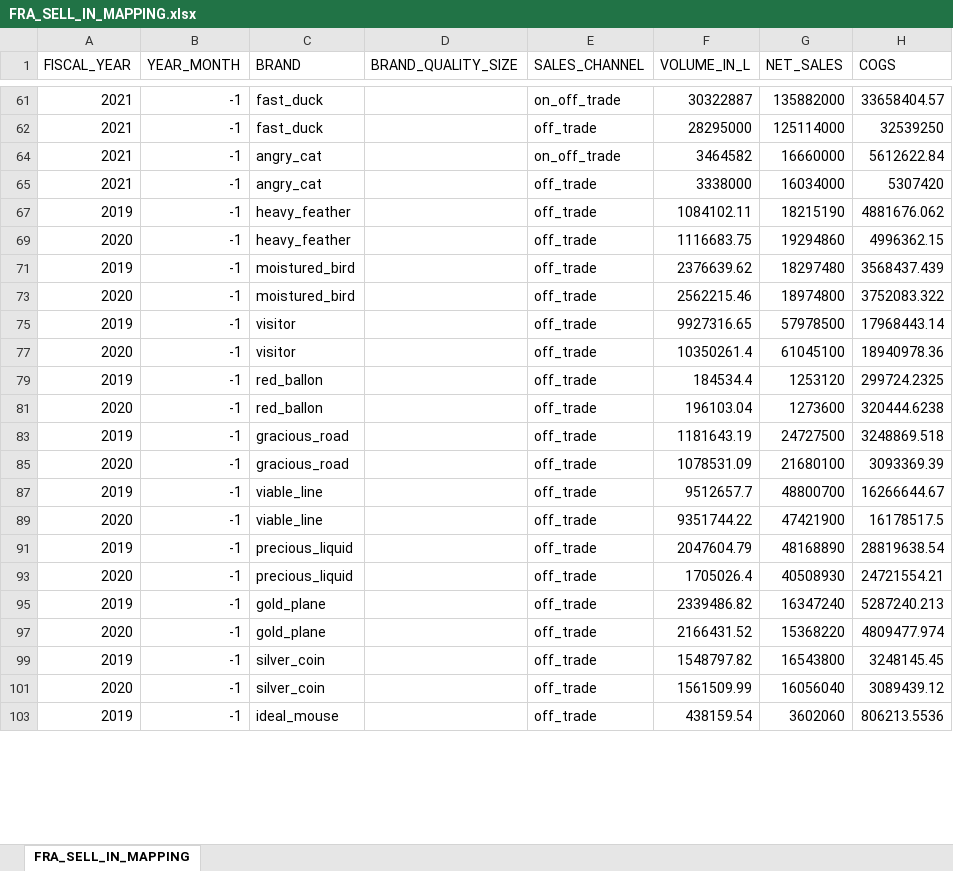
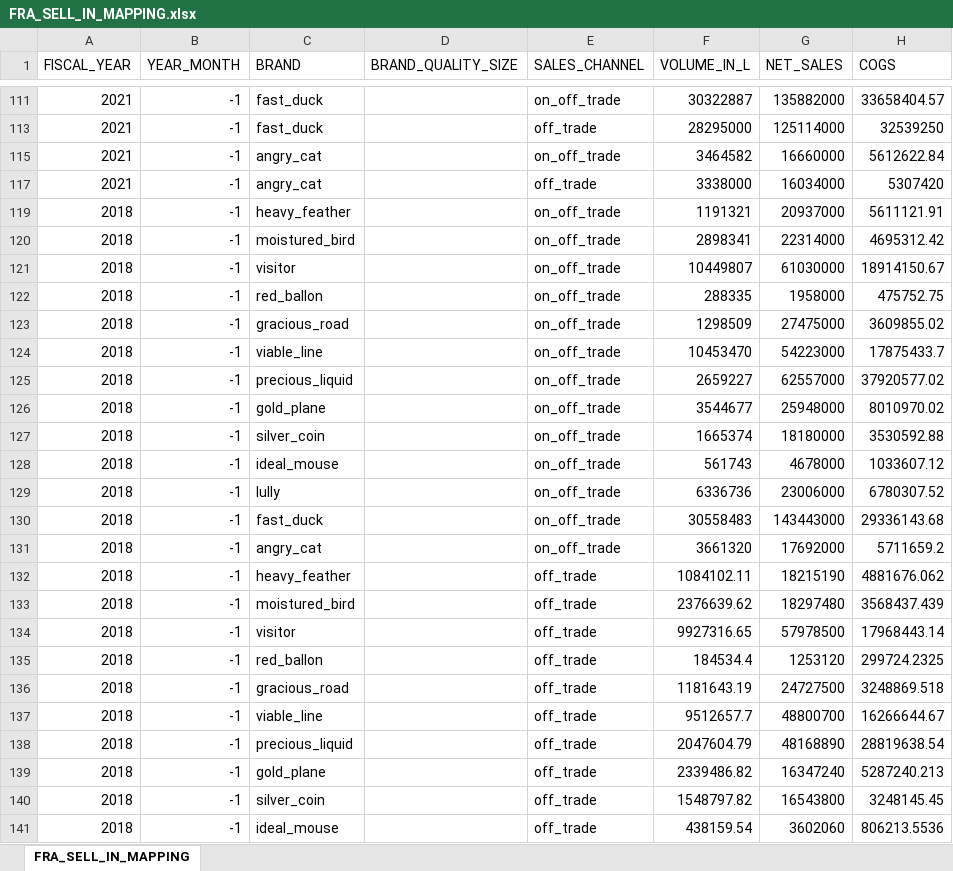
Before and after one commit to alex0267/marketing_mix_model_product, an Excel workbook: DATA/FRA_SELL_IN_MAPPING.xlsx, sheet FRA_SELL_IN_MAPPING, drawn as a sheet; only a part is shown, gaps mark what is left out; values as stored, in another font and other column widths than the file's, no borders; addresses are those after the commit; the diff covers the shown part only; the diff names each change by its address in the sheet, - before the commit and + after, or states it on an @@ line.

```diff
--- a/DATA/FRA_SELL_IN_MAPPING.xlsx (sheet FRA_SELL_IN_MAPPING)
+++ b/DATA/FRA_SELL_IN_MAPPING.xlsx (sheet FRA_SELL_IN_MAPPING)
+row 119: 2018 | -1 | heavy_feather |  | on_off_trade | 1191321 | 20937000 | 5611121.91
+row 120: 2018 | -1 | moistured_bird |  | on_off_trade | 2898341 | 22314000 | 4695312.42
+row 121: 2018 | -1 | visitor |  | on_off_trade | 10449807 | 61030000 | 18914150.67
+row 122: 2018 | -1 | red_ballon |  | on_off_trade | 288335 | 1958000 | 475752.75
+row 123: 2018 | -1 | gracious_road |  | on_off_trade | 1298509 | 27475000 | 3609855.02
+row 124: 2018 | -1 | viable_line |  | on_off_trade | 10453470 | 54223000 | 17875433.7
+row 125: 2018 | -1 | precious_liquid |  | on_off_trade | 2659227 | 62557000 | 37920577.02
+row 126: 2018 | -1 | gold_plane |  | on_off_trade | 3544677 | 25948000 | 8010970.02
+row 127: 2018 | -1 | silver_coin |  | on_off_trade | 1665374 | 18180000 | 3530592.88
+row 128: 2018 | -1 | ideal_mouse |  | on_off_trade | 561743 | 4678000 | 1033607.12
+row 129: 2018 | -1 | lully |  | on_off_trade | 6336736 | 23006000 | 6780307.52
+row 130: 2018 | -1 | fast_duck |  | on_off_trade | 30558483 | 143443000 | 29336143.68
+row 131: 2018 | -1 | angry_cat |  | on_off_trade | 3661320 | 17692000 | 5711659.2
-A132 (FISCAL_YEAR): 2019
+A132 (FISCAL_YEAR): 2018
@@ row 69 moved to row 47: 2020 @@
-A133 (FISCAL_YEAR): 2019
+A133 (FISCAL_YEAR): 2018
@@ row 73 moved to row 49: 2020 @@
-A134 (FISCAL_YEAR): 2019
+A134 (FISCAL_YEAR): 2018
@@ row 77 moved to row 50: 2020 @@
-A135 (FISCAL_YEAR): 2019
+A135 (FISCAL_YEAR): 2018
@@ row 81 moved to row 52: 2020 @@
-A136 (FISCAL_YEAR): 2019
+A136 (FISCAL_YEAR): 2018
@@ row 85 moved to row 53: 2020 @@
-A137 (FISCAL_YEAR): 2019
+A137 (FISCAL_YEAR): 2018
@@ row 89 moved to row 55: 2020 @@
-A138 (FISCAL_YEAR): 2019
+A138 (FISCAL_YEAR): 2018
@@ row 93 moved to row 56: 2020 @@
-A139 (FISCAL_YEAR): 2019
+A139 (FISCAL_YEAR): 2018
@@ row 97 moved to row 58: 2020 @@
-A140 (FISCAL_YEAR): 2019
+A140 (FISCAL_YEAR): 2018
@@ row 101 moved to row 59: 2020 @@
-A141 (FISCAL_YEAR): 2019
+A141 (FISCAL_YEAR): 2018
```
Also changed, not shown: 13 added rows, 4 moved rows and 3 edited cells elsewhere in this sheet, CTRL_summary.xlsx, TP_summary.xlsx, 17 other files.
